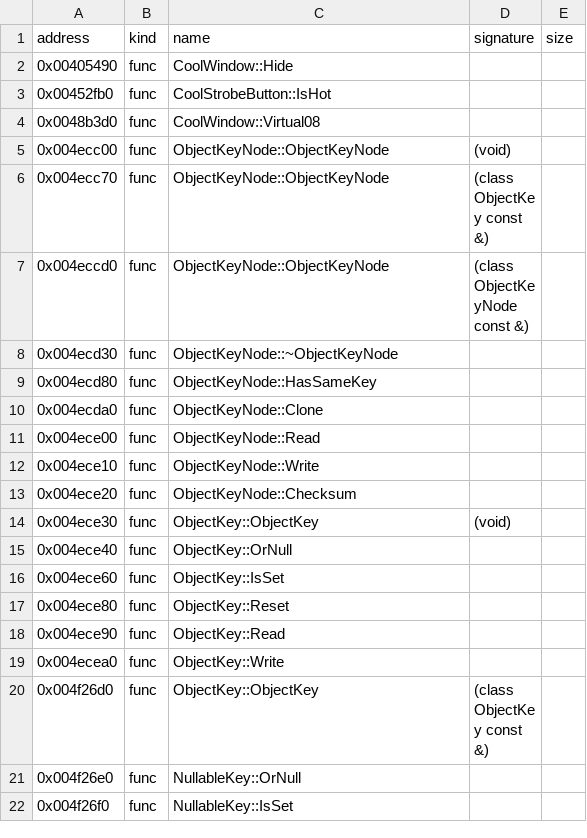
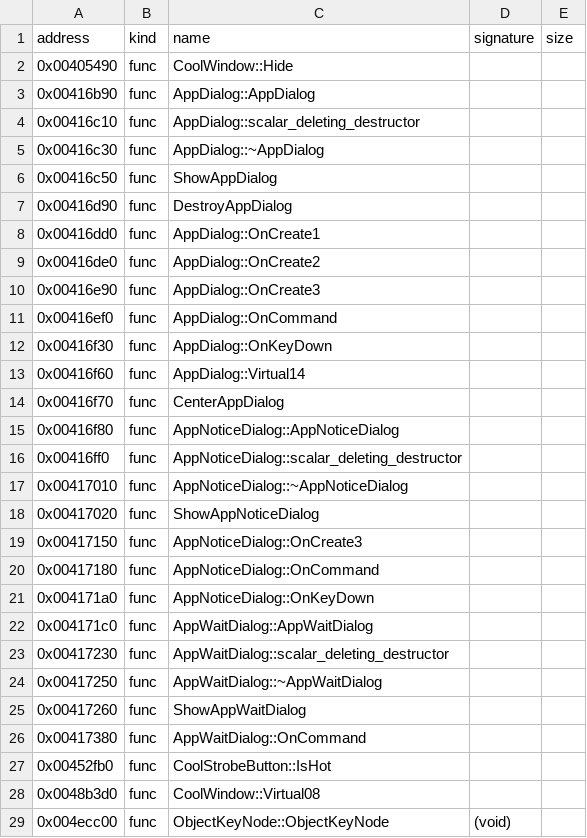
Before and after one commit to bicyclespokesperson/rebellion_modernized, a CSV file: symbols/symbols.csv, drawn as a sheet; only a part is shown; the shorter side is filled out with more unchanged rows; the diff covers the shown part only.

```diff
--- a/symbols/symbols.csv
+++ b/symbols/symbols.csv
@@ -2,2 +2,26 @@ address,kind,name,signature,size
 0x00405490,func,CoolWindow::Hide,,
+0x00416b90,func,AppDialog::AppDialog,,
+0x00416c10,func,AppDialog::scalar_deleting_destructor,,
+0x00416c30,func,AppDialog::~AppDialog,,
+0x00416c50,func,ShowAppDialog,,
+0x00416d90,func,DestroyAppDialog,,
+0x00416dd0,func,AppDialog::OnCreate1,,
+0x00416de0,func,AppDialog::OnCreate2,,
+0x00416e90,func,AppDialog::OnCreate3,,
+0x00416ef0,func,AppDialog::OnCommand,,
+0x00416f30,func,AppDialog::OnKeyDown,,
+0x00416f60,func,AppDialog::Virtual14,,
+0x00416f70,func,CenterAppDialog,,
+0x00416f80,func,AppNoticeDialog::AppNoticeDialog,,
+0x00416ff0,func,AppNoticeDialog::scalar_deleting_destructor,,
+0x00417010,func,AppNoticeDialog::~AppNoticeDialog,,
+0x00417020,func,ShowAppNoticeDialog,,
+0x00417150,func,AppNoticeDialog::OnCreate3,,
+0x00417180,func,AppNoticeDialog::OnCommand,,
+0x004171a0,func,AppNoticeDialog::OnKeyDown,,
+0x004171c0,func,AppWaitDialog::AppWaitDialog,,
+0x00417230,func,AppWaitDialog::scalar_deleting_destructor,,
+0x00417250,func,AppWaitDialog::~AppWaitDialog,,
+0x00417260,func,ShowAppWaitDialog,,
+0x00417380,func,AppWaitDialog::OnCommand,,
 0x00452fb0,func,CoolStrobeButton::IsHot,,
```
Also changed, not shown: 5 added rows elsewhere in this file, 3 other files.
